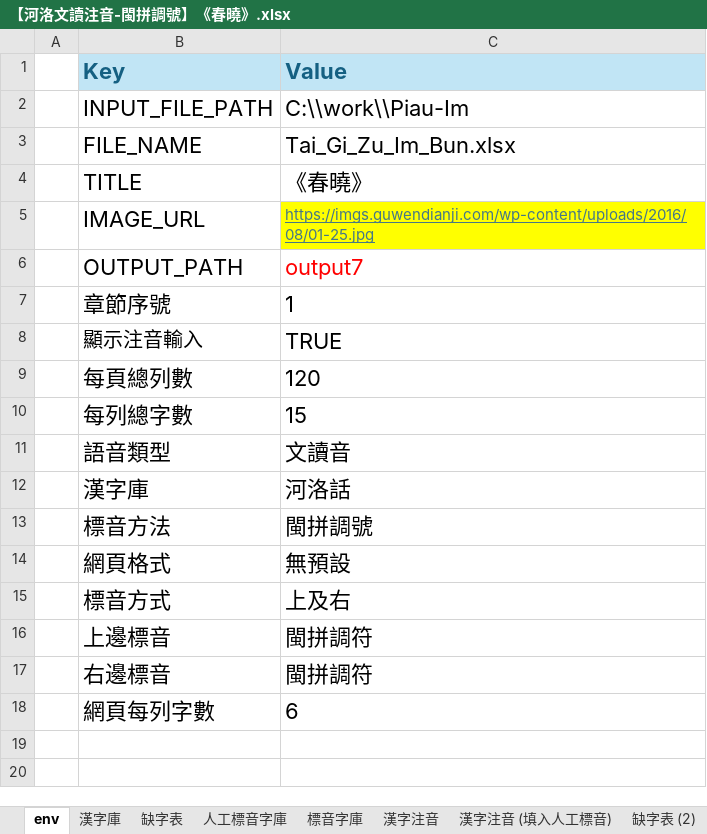
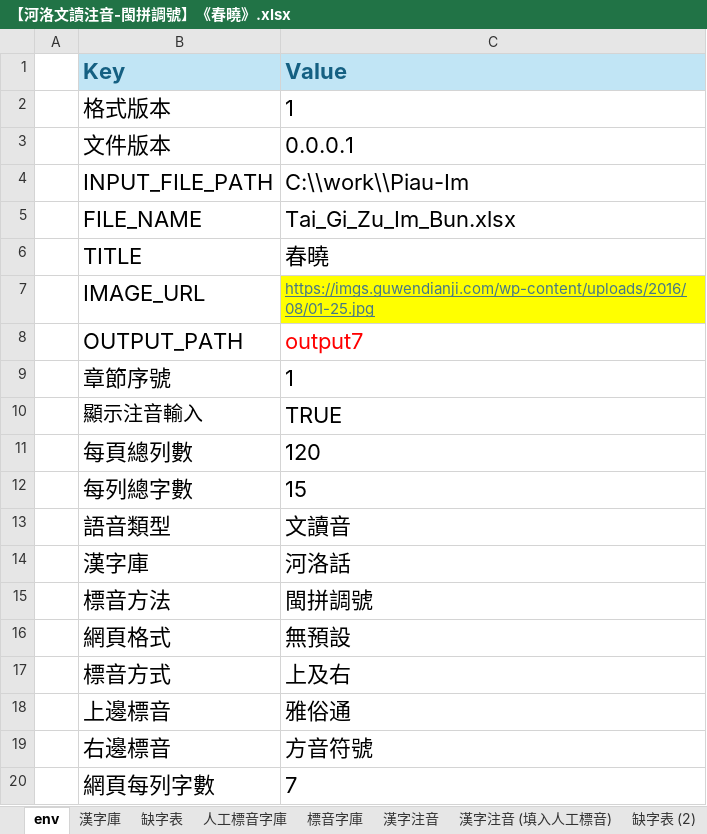
Before and after one commit to AlanJui/Piau-Im, an Excel workbook: output7/【河洛文讀注音-閩拼調號】《春曉》.xlsx, sheet env, drawn as a sheet; values as stored, in another font and other column widths than the file's, no borders; addresses are those after the commit; the diff names each change by its address in the sheet, - before the commit and + after, or states it on an @@ line.

```diff
--- a/output7/【河洛文讀注音-閩拼調號】《春曉》.xlsx (sheet env)
+++ b/output7/【河洛文讀注音-閩拼調號】《春曉》.xlsx (sheet env)
+row 2:  | 格式版本 | 1
+row 3:  | 文件版本 | 0.0.0.1
-C6 (Value): 《春曉》
+C6 (Value): 春曉
-C18 (Value): 閩拼調符
+C18 (Value): 雅俗通
-C19 (Value): 閩拼調符
+C19 (Value): 方音符號
-C20 (Value): 6
+C20 (Value): 7
```
Also changed, not shown: 18 other files.
